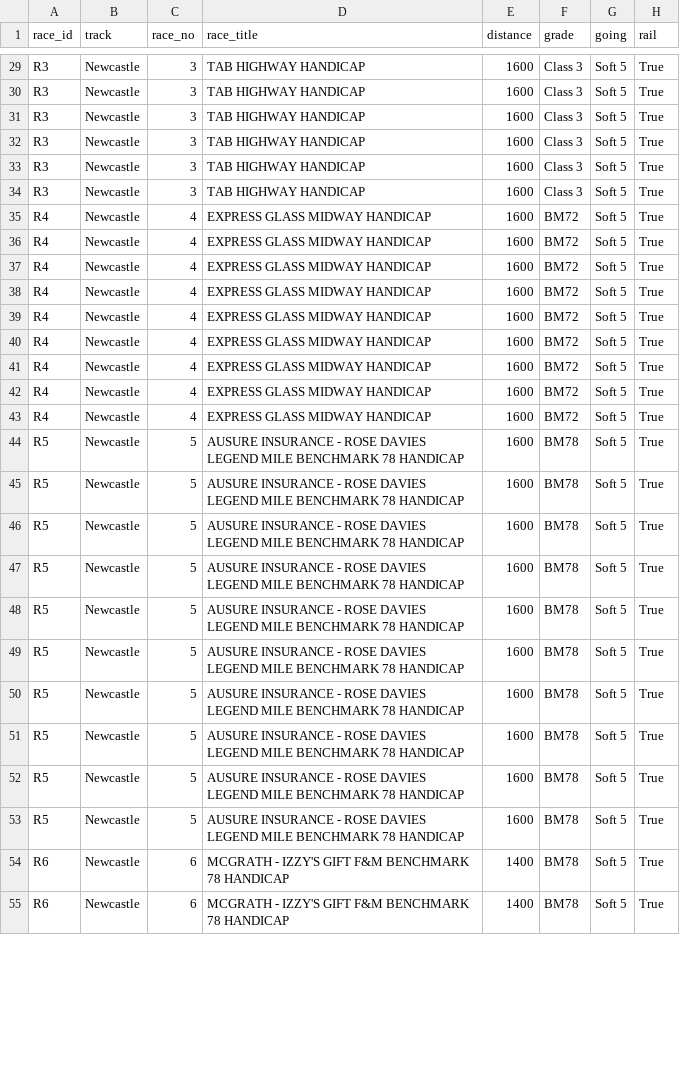
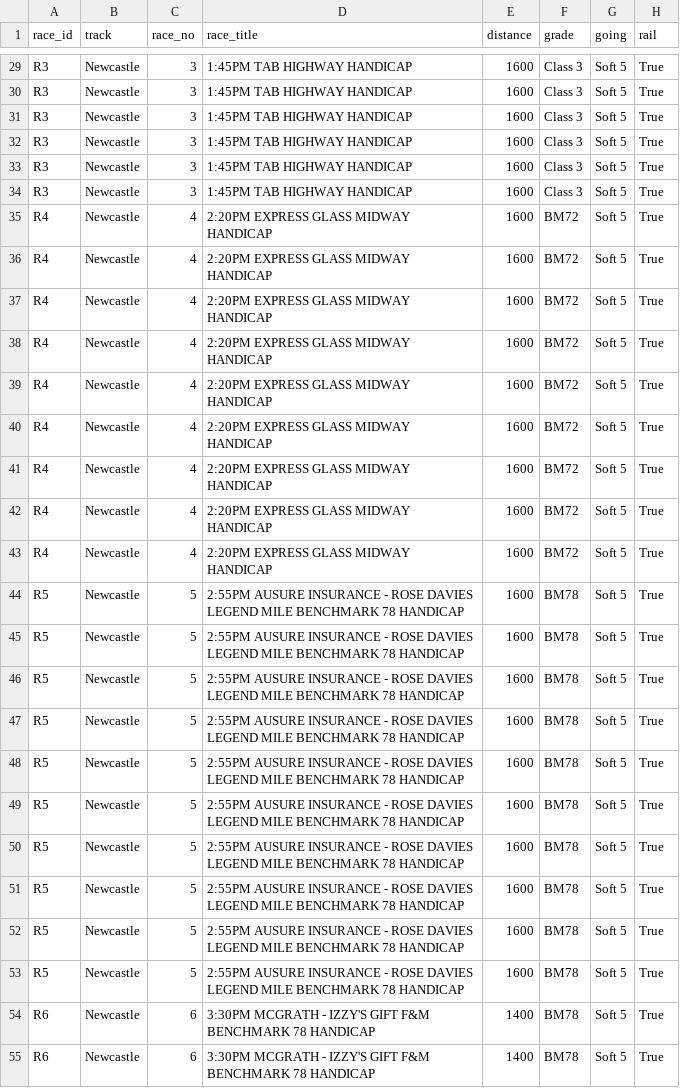
Before and after one commit to ConcilioGH/mounting-yard-pwa, a CSV file: meetings/2026-11-14-newcastle/newcastle_2026-11-14_master.csv, drawn as a sheet; only a part is shown, gaps mark what is left out; the diff covers the shown part only; the diff names each change by its address in the sheet, - before the commit and + after, or states it on an @@ line.

Commit message:
Restore iPad race countdown start times

```diff
--- a/meetings/2026-11-14-newcastle/newcastle_2026-11-14_master.csv
+++ b/meetings/2026-11-14-newcastle/newcastle_2026-11-14_master.csv
-D29:D34 (race_title): TAB HIGHWAY HANDICAP
+D29:D34 (race_title): 1:45PM TAB HIGHWAY HANDICAP
-D35:D43 (race_title): EXPRESS GLASS MIDWAY HANDICAP
+D35:D43 (race_title): 2:20PM EXPRESS GLASS MIDWAY HANDICAP
-D44:D53 (race_title): AUSURE INSURANCE…
+D44:D53 (race_title): 2:55PM AUSURE INSURANCE…
-D54:D55 (race_title): MCGRATH -…
+D54:D55 (race_title): 3:30PM MCGRATH -…
```
Also changed, not shown: 83 edited cells elsewhere in this file, meetings/2026-11-13-canterbury/canterbury_2026-11-13_master.csv, meetings/2026-11-14-sandown-hillside/sandown_hillside_2026-11-14_master.csv, 1 other file.
